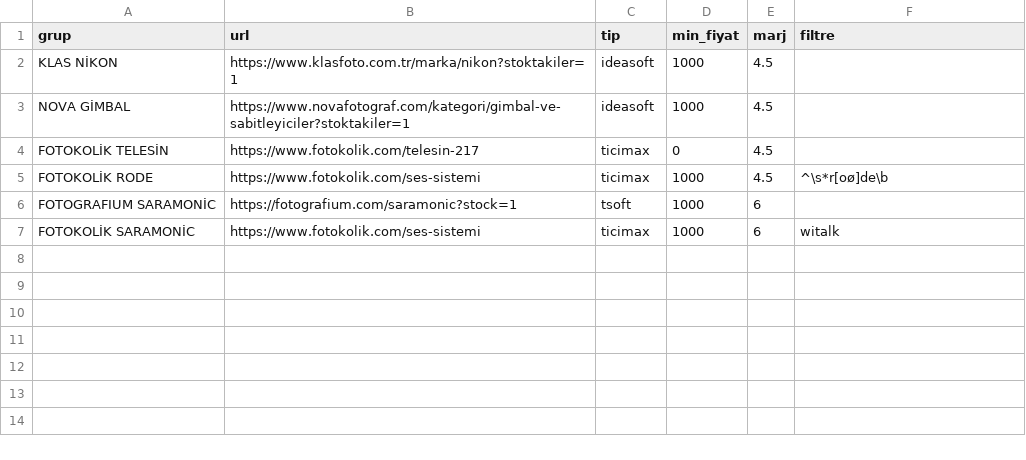
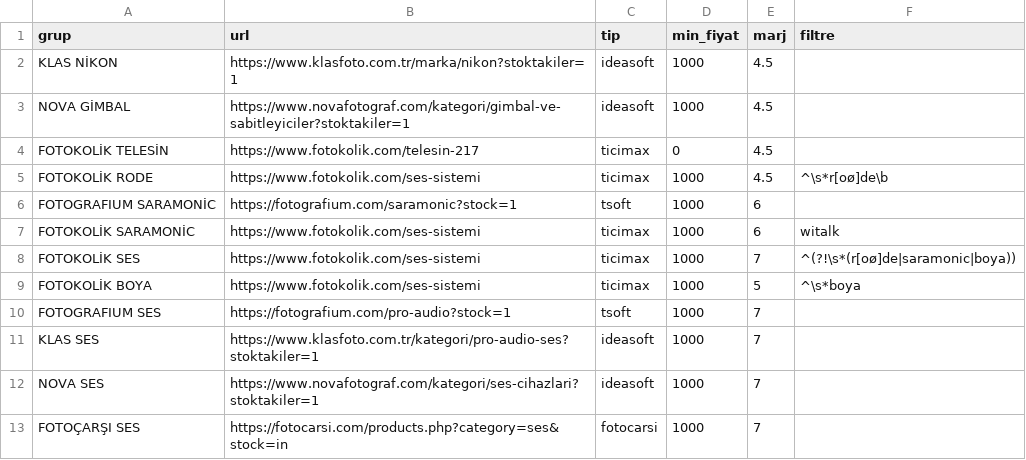
Before and after one commit to fotoekspres/fotoekspres-sync, a CSV file: gruplar.csv, drawn as a sheet; the diff names each change by its address in the sheet, - before the commit and + after, or states it on an @@ line.

Commit message:
Ses gruplari (Boya %5, diger %7)
Added new audio-related products with their URLs and details.

```diff
--- a/gruplar.csv
+++ b/gruplar.csv
+row 8: FOTOKOLİK SES | https://www.fotokolik.com/ses-sistemi | ticimax | 1000 | 7 | ^(?!\s*(r[oø]de|saramonic|boya))
+row 9: FOTOKOLİK BOYA | https://www.fotokolik.com/ses-sistemi | ticimax | 1000 | 5 | ^\s*boya
+row 10: FOTOGRAFIUM SES | https://fotografium.com/pro-audio?stock=1 | tsoft | 1000 | 7
+row 11: KLAS SES | https://www.klasfoto.com.tr/kategori/pro-audio-ses?stoktakiler=1 | ideasoft | 1000 | 7
+row 12: NOVA SES | https://www.novafotograf.com/kategori/ses-cihazlari?stoktakiler=1 | ideasoft | 1000 | 7
+row 13: FOTOÇARŞI SES | https://fotocarsi.com/products.php?category=ses&stock=in | fotocarsi | 1000 | 7
```
